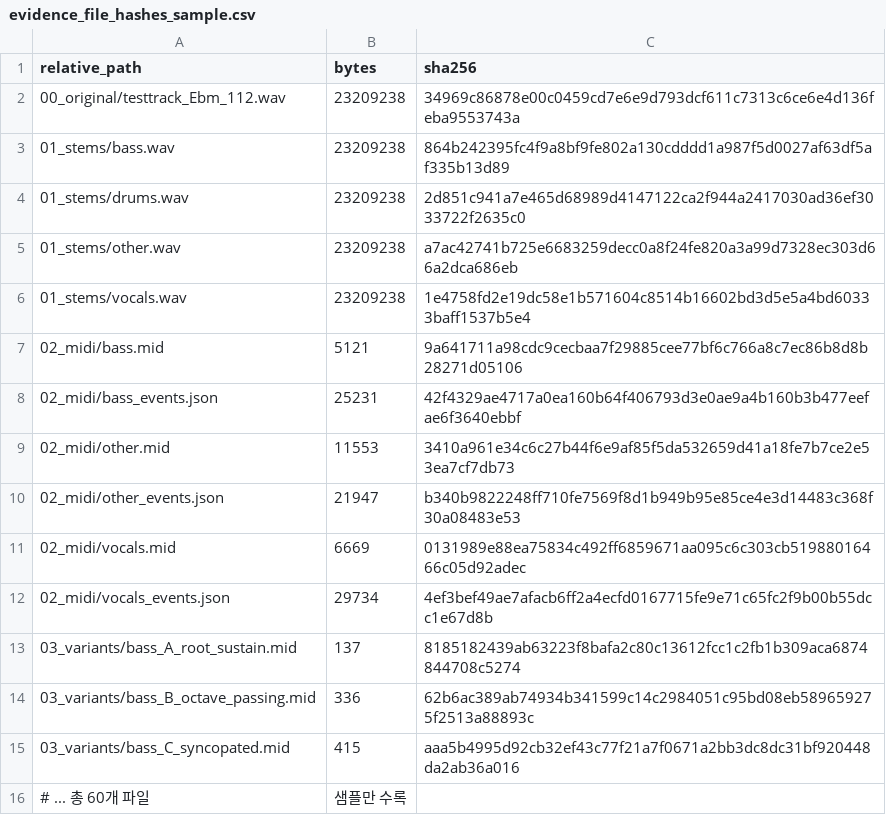
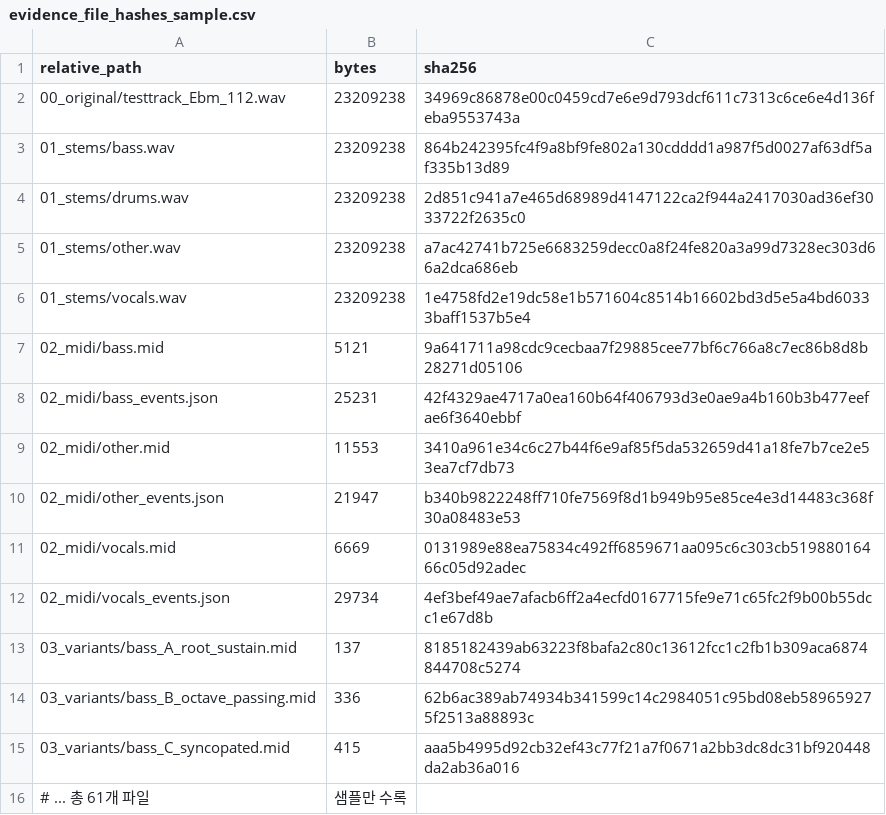
Before and after one commit to geben147-create/-, a CSV file: docs/example_outputs/evidence_file_hashes_sample.csv, drawn as a sheet.

```diff
--- a/docs/example_outputs/evidence_file_hashes_sample.csv
+++ b/docs/example_outputs/evidence_file_hashes_sample.csv
@@ -15,2 +15,2 @@ relative_path,bytes,sha256
 03_variants/bass_C_syncopated.mid,415,aaa5b4995d92cb32ef43c77f21a7f0671a2bb3dc8dc31bf920448da2ab36a016
-# ... 총 60개 파일, 샘플만 수록
+# ... 총 61개 파일, 샘플만 수록
```
Also changed, not shown: 8 other files.
